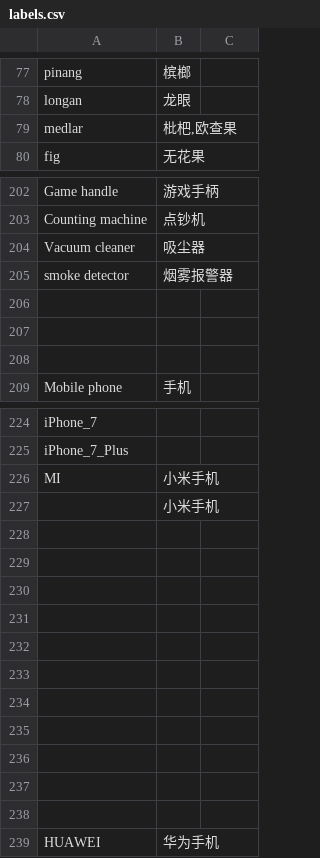
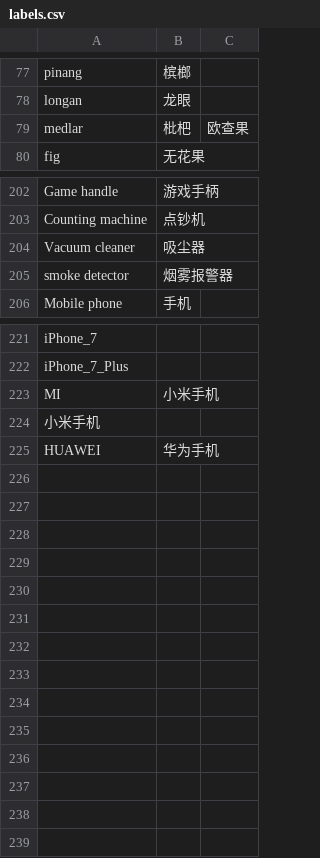
Before and after one commit to guiyang882/crawlImgs, a CSV file: labels.csv, drawn as a sheet; only a part is shown, gaps mark what is left out.

```diff
--- a/labels.csv
+++ b/labels.csv
@@ -78,3 +78,3 @@ pinang,槟榔
 longan,龙眼
-medlar,"枇杷,欧查果"
+medlar,枇杷,欧查果
 fig,无花果
@@ -205,5 +205,2 @@ Vacuum cleaner,吸尘器
 smoke detector,烟雾报警器
-,
-,
-,
 Mobile phone,手机
@@ -226,14 +223,3 @@ iPhone_7_Plus,
 MI,小米手机
-,小米手机
-,
-,
-,
-,
-,
-,
-,
-,
-,
-,
-,
+小米手机
 HUAWEI,华为手机
```
Also changed, not shown: 9 other files.
